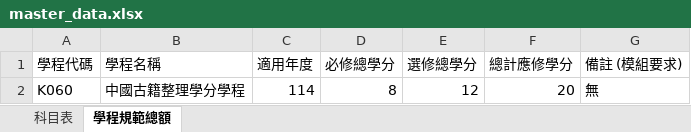
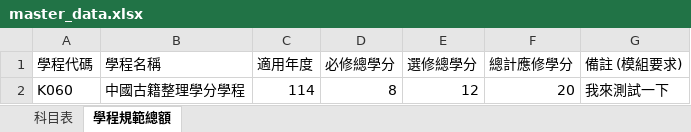
Before and after one commit to nikonwei-tw/my-program-system, an Excel workbook: master_data.xlsx, sheet 學程規範總額, drawn as a sheet; values as stored, in another font and other column widths than the file's, no borders; the diff names each change by its address in the sheet, - before the commit and + after, or states it on an @@ line.

Commit message:
Add files via upload

```diff
--- a/master_data.xlsx (sheet 學程規範總額)
+++ b/master_data.xlsx (sheet 學程規範總額)
-G2 (備註 (模組要求)): 無
+G2 (備註 (模組要求)): 我來測試一下
```
